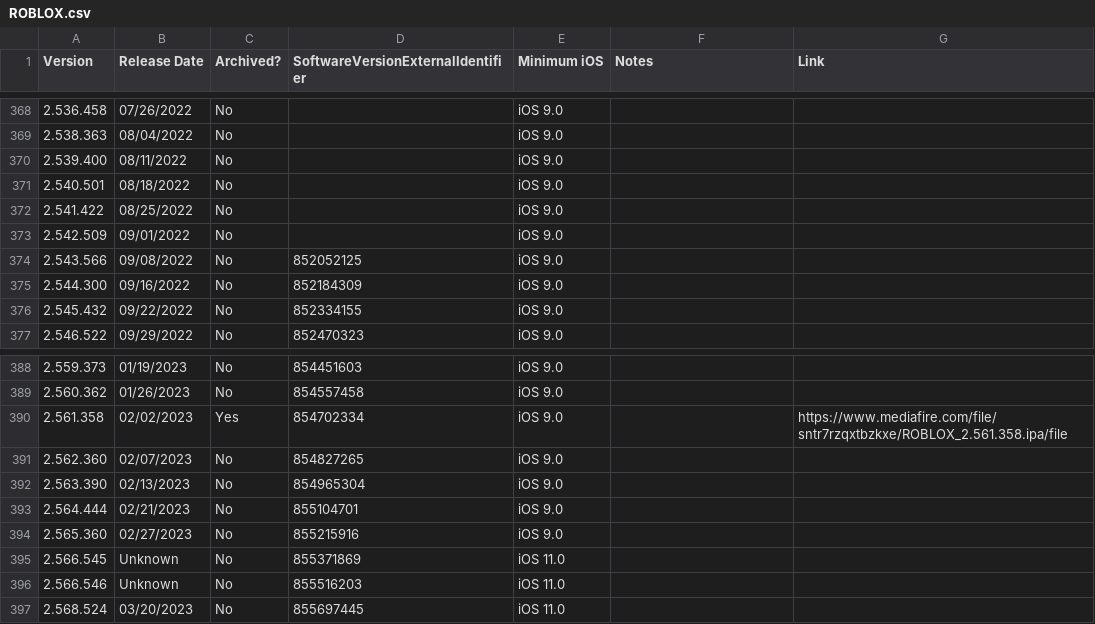
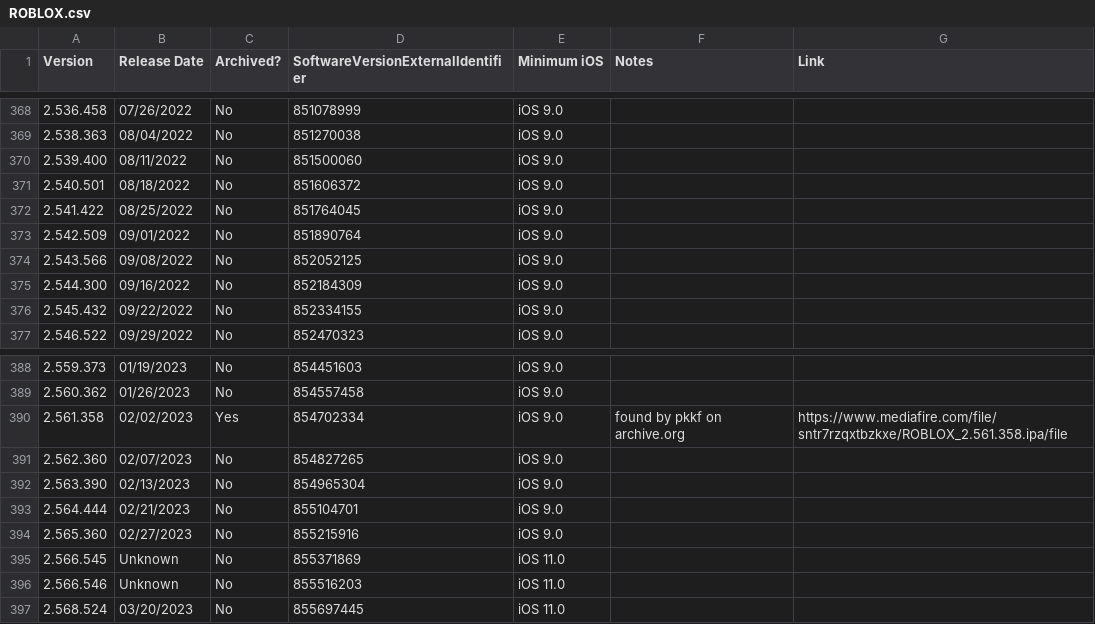
Before and after one commit to Yakov5776/ultimaterobloxmobilearchive, a CSV file: csv/ROBLOX.csv, drawn as a sheet; only a part is shown, gaps mark what is left out; the diff covers the shown part only.

```diff
--- a/csv/ROBLOX.csv
+++ b/csv/ROBLOX.csv
@@ -368,7 +368,7 @@ Version,Release Date,Archived?,SoftwareVersionExternalIdentifier,Minimum iOS,Not
-2.536.458,07/26/2022,No,,iOS 9.0,,
-2.538.363,08/04/2022,No,,iOS 9.0,,
-2.539.400,08/11/2022,No,,iOS 9.0,,
-2.540.501,08/18/2022,No,,iOS 9.0,,
-2.541.422,08/25/2022,No,,iOS 9.0,,
-2.542.509,09/01/2022,No,,iOS 9.0,,
+2.536.458,07/26/2022,No,851078999,iOS 9.0,,
+2.538.363,08/04/2022,No,851270038,iOS 9.0,,
+2.539.400,08/11/2022,No,851500060,iOS 9.0,,
+2.540.501,08/18/2022,No,851606372,iOS 9.0,,
+2.541.422,08/25/2022,No,851764045,iOS 9.0,,
+2.542.509,09/01/2022,No,851890764,iOS 9.0,,
 2.543.566,09/08/2022,No,852052125,iOS 9.0,,
@@ -389,3 +389,3 @@ Version,Release Date,Archived?,SoftwareVersionExternalIdentifier,Minimum iOS,Not
 2.560.362,01/26/2023,No,854557458,iOS 9.0,,
-2.561.358,02/02/2023,Yes,854702334,iOS 9.0,,https://www.mediafire.com/file/sntr7rzqxtbzkxe/ROBLOX_2.561.358.ipa/file
+2.561.358,02/02/2023,Yes,854702334,iOS 9.0,found by pkkf on archive.org,https://www.mediafire.com/file/sntr7rzqxtbzkxe/ROBLOX_2.561.358.ipa/file
 2.562.360,02/07/2023,No,854827265,iOS 9.0,,
```
Also changed, not shown: 49 edited cells elsewhere in this file.
